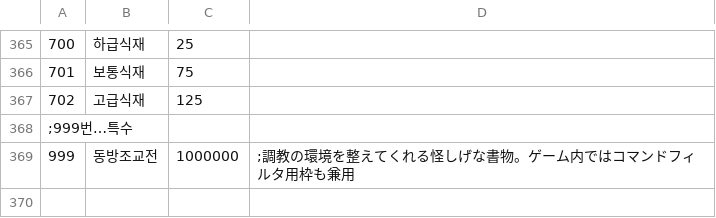
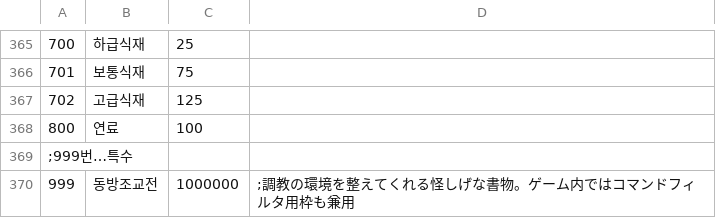
Before and after one commit to keisiki/eraYMKR_REBOOT, a CSV file: CSV/Item.CSV, drawn as a sheet; only a part is shown, gaps mark what is left out; the diff names each change by its address in the sheet, - before the commit and + after, or states it on an @@ line.

```diff
--- a/CSV/Item.CSV
+++ b/CSV/Item.CSV
+row 368: 800 | 연료 | 100
```
Also changed, not shown: 7 other files.
